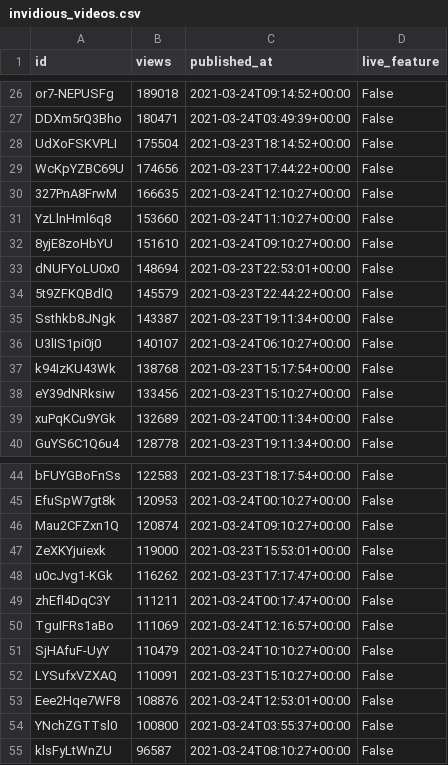
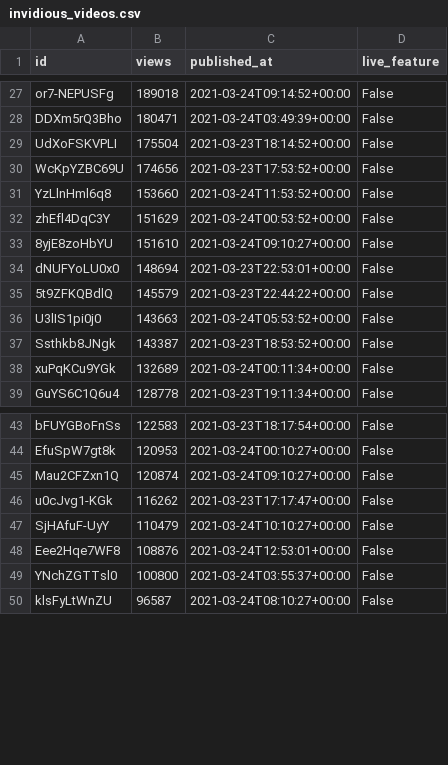
Before and after one commit to cross-internet/api, a CSV file: public/invidious_videos.csv, drawn as a sheet; only a part is shown, gaps mark what is left out; the diff covers the shown part only.

```diff
--- a/public/invidious_videos.csv
+++ b/public/invidious_videos.csv
@@ -28,5 +29,5 @@ DDXm5rQ3Bho,180471,2021-03-24T03:49:39+00:00,False
 UdXoFSKVPLI,175504,2021-03-23T18:14:52+00:00,False
-WcKpYZBC69U,174656,2021-03-23T17:44:22+00:00,False
-327PnA8FrwM,166635,2021-03-24T12:10:27+00:00,False
-YzLlnHml6q8,153660,2021-03-24T11:10:27+00:00,False
+WcKpYZBC69U,174656,2021-03-23T17:53:52+00:00,False
+YzLlnHml6q8,153660,2021-03-24T11:53:52+00:00,False
+zhEfl4DqC3Y,151629,2021-03-24T00:53:52+00:00,False
 8yjE8zoHbYU,151610,2021-03-24T09:10:27+00:00,False
@@ -34,6 +35,4 @@ dNUFYoLU0x0,148694,2021-03-23T22:53:01+00:00,False
 5t9ZFKQBdlQ,145579,2021-03-23T22:44:22+00:00,False
-Ssthkb8JNgk,143387,2021-03-23T19:11:34+00:00,False
-U3lIS1pi0j0,140107,2021-03-24T06:10:27+00:00,False
-k94IzKU43Wk,138768,2021-03-23T15:17:54+00:00,False
-eY39dNRksiw,133456,2021-03-23T15:10:27+00:00,False
+U3lIS1pi0j0,143663,2021-03-24T05:53:52+00:00,False
+Ssthkb8JNgk,143387,2021-03-23T18:53:52+00:00,False
 xuPqKCu9YGk,132689,2021-03-24T00:11:34+00:00,False
@@ -46,8 +45,4 @@ EfuSpW7gt8k,120953,2021-03-24T00:10:27+00:00,False
 Mau2CFZxn1Q,120874,2021-03-24T09:10:27+00:00,False
-ZeXKYjuiexk,119000,2021-03-23T15:53:01+00:00,False
 u0cJvg1-KGk,116262,2021-03-23T17:17:47+00:00,False
-zhEfl4DqC3Y,111211,2021-03-24T00:17:47+00:00,False
-TguIFRs1aBo,111069,2021-03-24T12:16:57+00:00,False
 SjHAfuF-UyY,110479,2021-03-24T10:10:27+00:00,False
-LYSufxVZXAQ,110091,2021-03-23T15:10:27+00:00,False
 Eee2Hqe7WF8,108876,2021-03-24T12:53:01+00:00,False
```
Also changed, not shown: 4 added rows, 3 removed rows and 19 edited cells elsewhere in this file, 1 other file.
